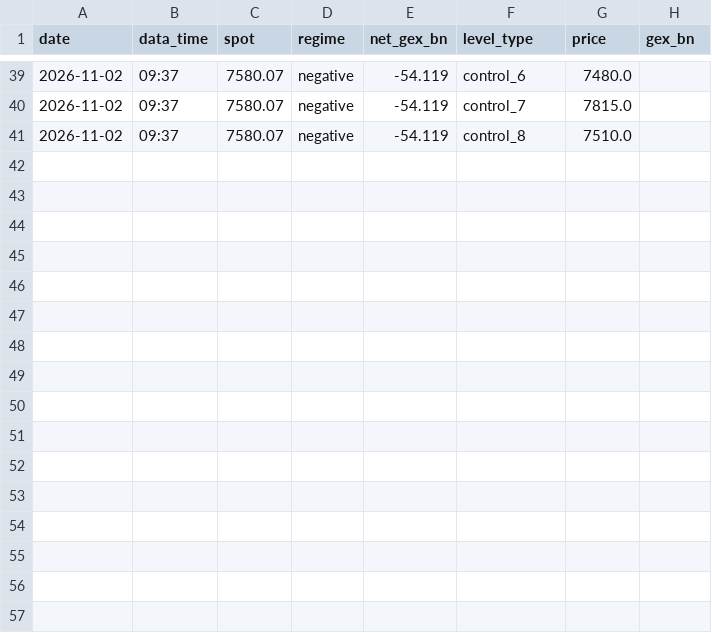
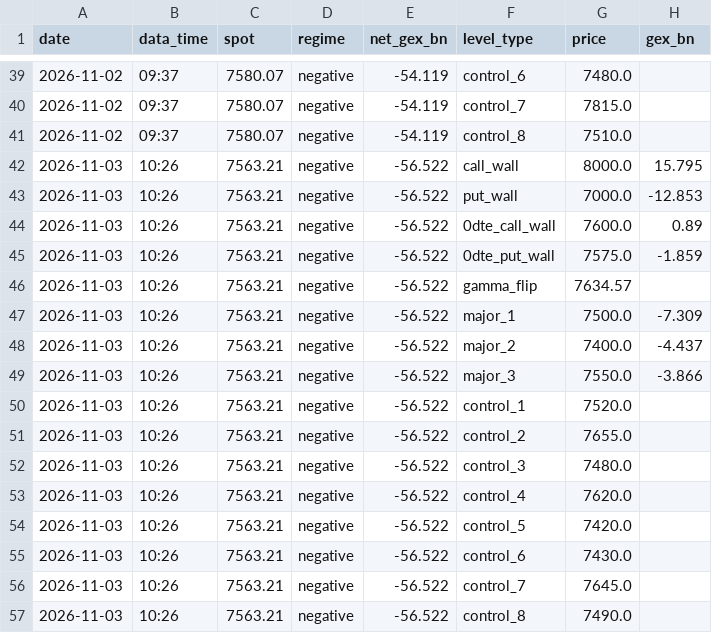
Before and after one commit to MBKGEX/spx-gex-touch-log, a CSV file: data/levels.csv, drawn as a sheet; only a part is shown, gaps mark what is left out.

```diff
--- a/data/levels.csv
+++ b/data/levels.csv
@@ -41 +41,17 @@ date,data_time,spot,regime,net_gex_bn,level_type,price,gex_bn
 2026-11-02,09:37,7580.07,negative,-54.119,control_8,7510.0,
+2026-11-03,10:26,7563.21,negative,-56.522,call_wall,8000.0,15.795
+2026-11-03,10:26,7563.21,negative,-56.522,put_wall,7000.0,-12.853
+2026-11-03,10:26,7563.21,negative,-56.522,0dte_call_wall,7600.0,0.89
+2026-11-03,10:26,7563.21,negative,-56.522,0dte_put_wall,7575.0,-1.859
+2026-11-03,10:26,7563.21,negative,-56.522,gamma_flip,7634.57,
+2026-11-03,10:26,7563.21,negative,-56.522,major_1,7500.0,-7.309
+2026-11-03,10:26,7563.21,negative,-56.522,major_2,7400.0,-4.437
+2026-11-03,10:26,7563.21,negative,-56.522,major_3,7550.0,-3.866
+2026-11-03,10:26,7563.21,negative,-56.522,control_1,7520.0,
+2026-11-03,10:26,7563.21,negative,-56.522,control_2,7655.0,
+2026-11-03,10:26,7563.21,negative,-56.522,control_3,7480.0,
+2026-11-03,10:26,7563.21,negative,-56.522,control_4,7620.0,
+2026-11-03,10:26,7563.21,negative,-56.522,control_5,7420.0,
+2026-11-03,10:26,7563.21,negative,-56.522,control_6,7430.0,
+2026-11-03,10:26,7563.21,negative,-56.522,control_7,7645.0,
+2026-11-03,10:26,7563.21,negative,-56.522,control_8,7490.0,
```
Also changed, not shown: 1 other file.
